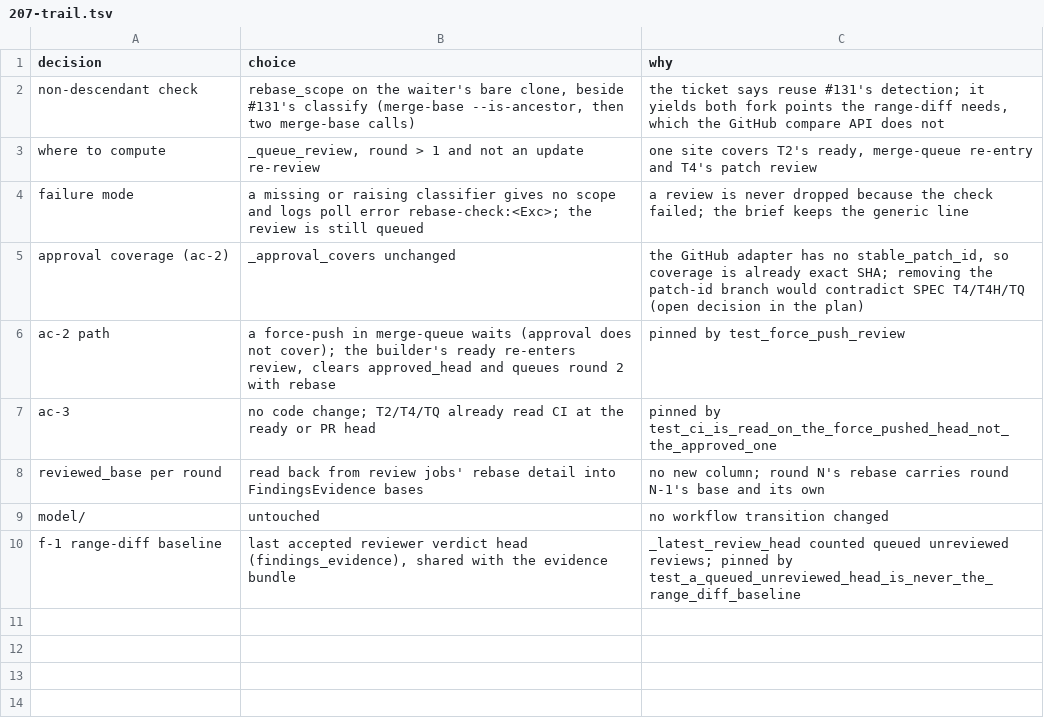
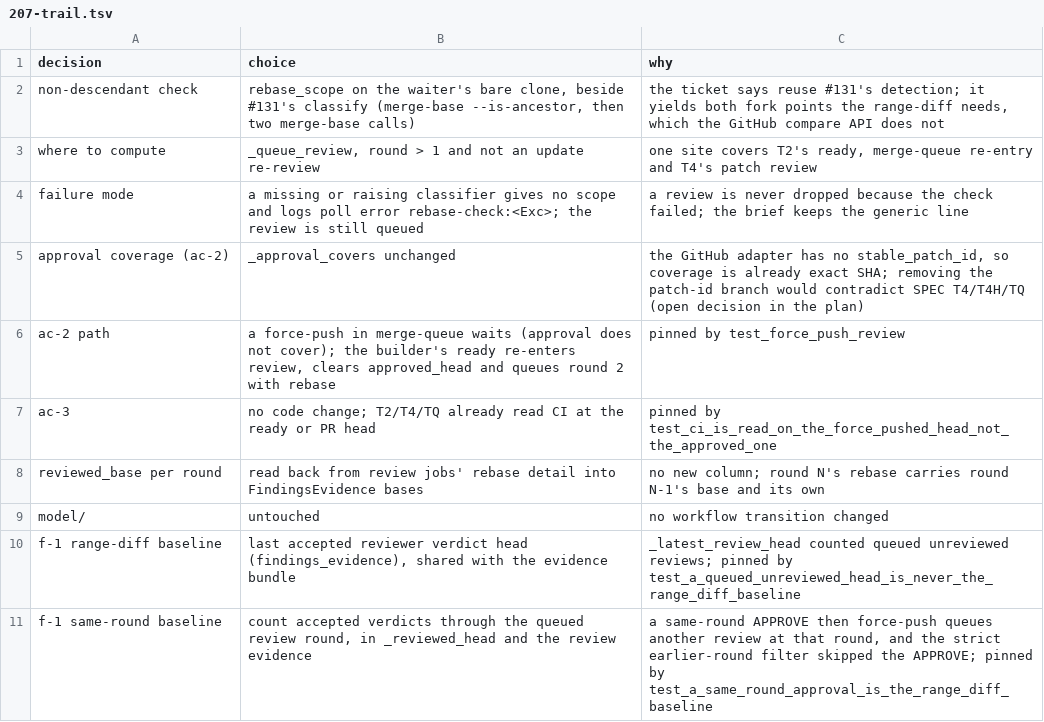
Before and after one commit to maxharris1/factory, a TSV file: docs/decisions/207-trail.tsv, drawn as a sheet; the diff names each change by its address in the sheet, - before the commit and + after, or states it on an @@ line.

```diff
--- a/docs/decisions/207-trail.tsv
+++ b/docs/decisions/207-trail.tsv
+row 11: f-1 same-round baseline | count accepted verdicts through the queued review round, in _reviewed_head and the review evidence | a same-round APPROVE then force-push queues another review at that round, and the strict earlier-round filter skipped the APPROVE; pinned by test_a_same_round_approval_is_the_range_diff_baseline
```
Also changed, not shown: 2 other files.
